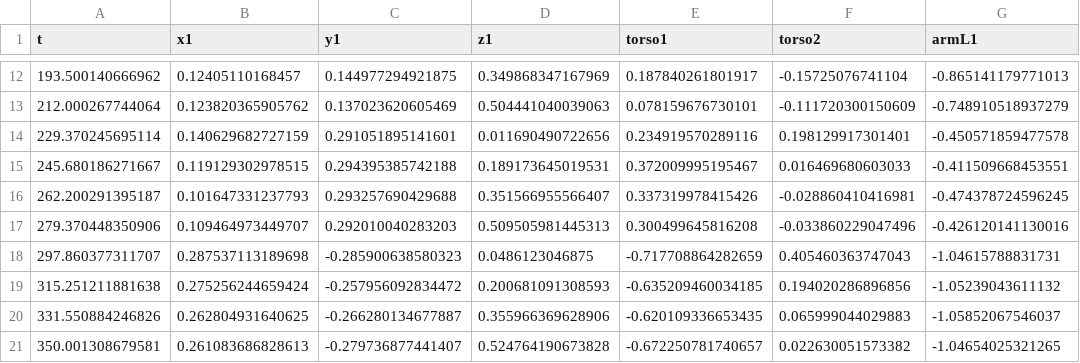
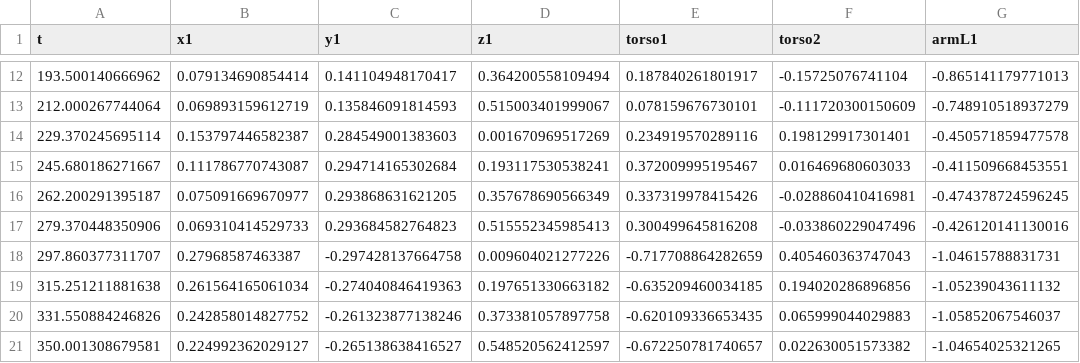
Before and after one commit to thanhndv212/figaroh, a CSV file: data/talos/talos_feb_arm_02_10_contact.csv, drawn as a sheet; only a part is shown, gaps mark what is left out; the diff covers the shown part only; the diff names each change by its address in the sheet, - before the commit and + after, or states it on an @@ line.

```diff
--- a/data/talos/talos_feb_arm_02_10_contact.csv
+++ b/data/talos/talos_feb_arm_02_10_contact.csv
-B12 (x1): 0.12405110168457
+B12 (x1): 0.079134690854414
-C12 (y1): 0.144977294921875
+C12 (y1): 0.141104948170417
-D12 (z1): 0.349868347167969
+D12 (z1): 0.364200558109494
-B13 (x1): 0.123820365905762
+B13 (x1): 0.069893159612719
-C13 (y1): 0.137023620605469
+C13 (y1): 0.135846091814593
-D13 (z1): 0.504441040039063
+D13 (z1): 0.515003401999067
-B14 (x1): 0.140629682727159
+B14 (x1): 0.153797446582387
-C14 (y1): 0.291051895141601
+C14 (y1): 0.284549001383603
-D14 (z1): 0.011690490722656
+D14 (z1): 0.001670969517269
-B15 (x1): 0.119129302978515
+B15 (x1): 0.111786770743087
-C15 (y1): 0.294395385742188
+C15 (y1): 0.294714165302684
-D15 (z1): 0.189173645019531
+D15 (z1): 0.193117530538241
-B16 (x1): 0.101647331237793
+B16 (x1): 0.075091669670977
-C16 (y1): 0.293257690429688
+C16 (y1): 0.293868631621205
-D16 (z1): 0.351566955566407
+D16 (z1): 0.357678690566349
-B17 (x1): 0.109464973449707
+B17 (x1): 0.069310414529733
-C17 (y1): 0.292010040283203
+C17 (y1): 0.293684582764823
-D17 (z1): 0.509505981445313
+D17 (z1): 0.515552345985413
-B18 (x1): 0.287537113189698
+B18 (x1): 0.27968587463387
-C18 (y1): -0.285900638580323
+C18 (y1): -0.297428137664758
-D18 (z1): 0.0486123046875
+D18 (z1): 0.009604021277226
-B19 (x1): 0.275256244659424
+B19 (x1): 0.261564165061034
-C19 (y1): -0.257956092834472
+C19 (y1): -0.274040846419363
-D19 (z1): 0.200681091308593
+D19 (z1): 0.197651330663182
-B20 (x1): 0.262804931640625
+B20 (x1): 0.242858014827752
-C20 (y1): -0.266280134677887
+C20 (y1): -0.261323877138246
-D20 (z1): 0.355966369628906
+D20 (z1): 0.373381057897758
-B21 (x1): 0.261083686828613
+B21 (x1): 0.224992362029127
-C21 (y1): -0.279736877441407
+C21 (y1): -0.265138638416527
-D21 (z1): 0.524764190673828
+D21 (z1): 0.548520562412597
```
Also changed, not shown: 156 edited cells elsewhere in this file, 4 other files.
